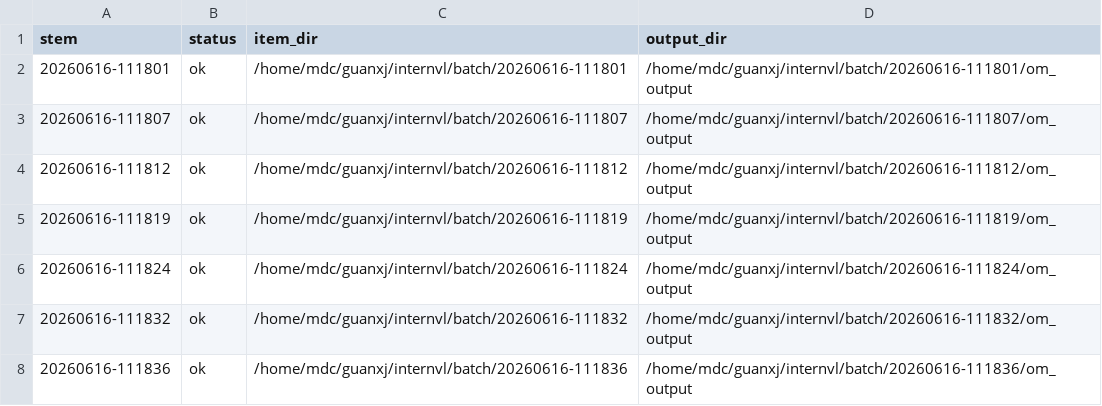
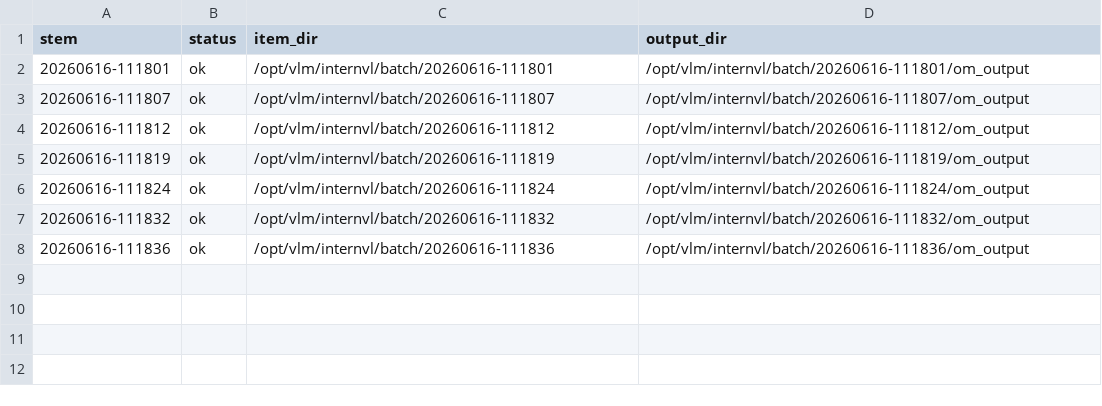
Before and after one commit to huiwuaaaab/onnx_om, a TSV file: InternVL3_5-1B/om/batch/summary_run_pipe.tsv, drawn as a sheet.

Commit message:
Add project documentation and sanitize paths for public release.
Replace internal usernames, IPs, and hardcoded credentials with generic
placeholders, and expand the root README into a full project guide covering
both ThorU ORT CUDA and MDC OM inference workflows.

```diff
--- a/InternVL3_5-1B/om/batch/summary_run_pipe.tsv
+++ b/InternVL3_5-1B/om/batch/summary_run_pipe.tsv
@@ -1,8 +1,8 @@
 stem	status	item_dir	output_dir
-20260616-111801	ok	/home/mdc/guanxj/internvl/batch/20260616-111801	/home/mdc/guanxj/internvl/batch/20260616-111801/om_output
-20260616-111807	ok	/home/mdc/guanxj/internvl/batch/20260616-111807	/home/mdc/guanxj/internvl/batch/20260616-111807/om_output
-20260616-111812	ok	/home/mdc/guanxj/internvl/batch/20260616-111812	/home/mdc/guanxj/internvl/batch/20260616-111812/om_output
-20260616-111819	ok	/home/mdc/guanxj/internvl/batch/20260616-111819	/home/mdc/guanxj/internvl/batch/20260616-111819/om_output
-20260616-111824	ok	/home/mdc/guanxj/internvl/batch/20260616-111824	/home/mdc/guanxj/internvl/batch/20260616-111824/om_output
-20260616-111832	ok	/home/mdc/guanxj/internvl/batch/20260616-111832	/home/mdc/guanxj/internvl/batch/20260616-111832/om_output
-20260616-111836	ok	/home/mdc/guanxj/internvl/batch/20260616-111836	/home/mdc/guanxj/internvl/batch/20260616-111836/om_output
+20260616-111801	ok	/opt/vlm/internvl/batch/20260616-111801	/opt/vlm/internvl/batch/20260616-111801/om_output
+20260616-111807	ok	/opt/vlm/internvl/batch/20260616-111807	/opt/vlm/internvl/batch/20260616-111807/om_output
+20260616-111812	ok	/opt/vlm/internvl/batch/20260616-111812	/opt/vlm/internvl/batch/20260616-111812/om_output
+20260616-111819	ok	/opt/vlm/internvl/batch/20260616-111819	/opt/vlm/internvl/batch/20260616-111819/om_output
+20260616-111824	ok	/opt/vlm/internvl/batch/20260616-111824	/opt/vlm/internvl/batch/20260616-111824/om_output
+20260616-111832	ok	/opt/vlm/internvl/batch/20260616-111832	/opt/vlm/internvl/batch/20260616-111832/om_output
+20260616-111836	ok	/opt/vlm/internvl/batch/20260616-111836	/opt/vlm/internvl/batch/20260616-111836/om_output
```
Also changed, not shown: Qwen3-VL/om/batch/summary_run_pipe.tsv, 42 other files.
